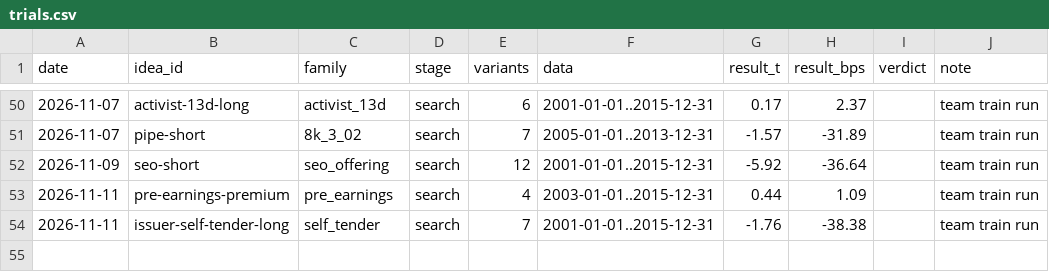
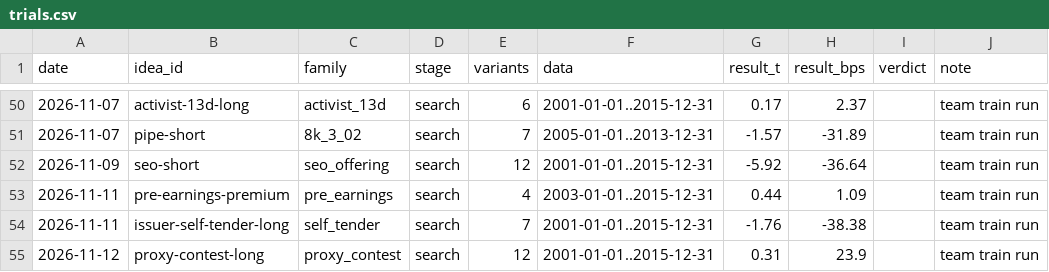
Before and after one commit to MrKoods/StockAnalysis, a CSV file: registry/trials.csv, drawn as a sheet; only a part is shown, gaps mark what is left out.

```diff
--- a/registry/trials.csv
+++ b/registry/trials.csv
@@ -54 +54,2 @@ date,idea_id,family,stage,variants,data,result_t,result_bps,verdict,note
 2026-11-11,issuer-self-tender-long,self_tender,search,7,2001-01-01..2015-12-31,-1.76,-38.38,,team train run
+2026-11-12,proxy-contest-long,proxy_contest,search,12,2001-01-01..2015-12-31,0.31,23.9,,team train run
```
Also changed, not shown: registry/ideas.csv, 3 other files.
